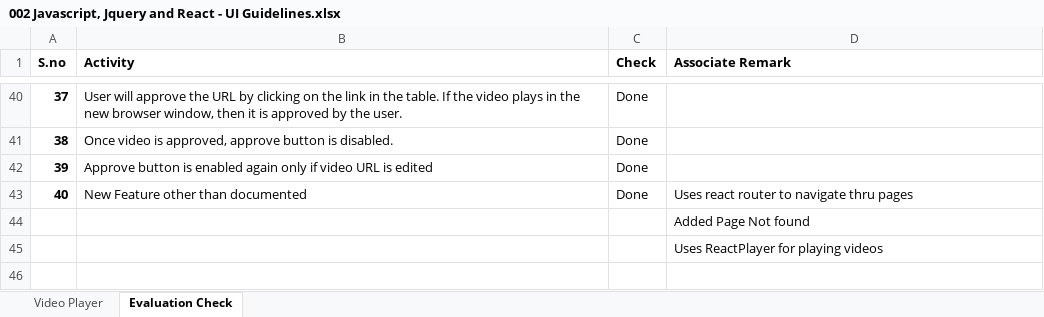
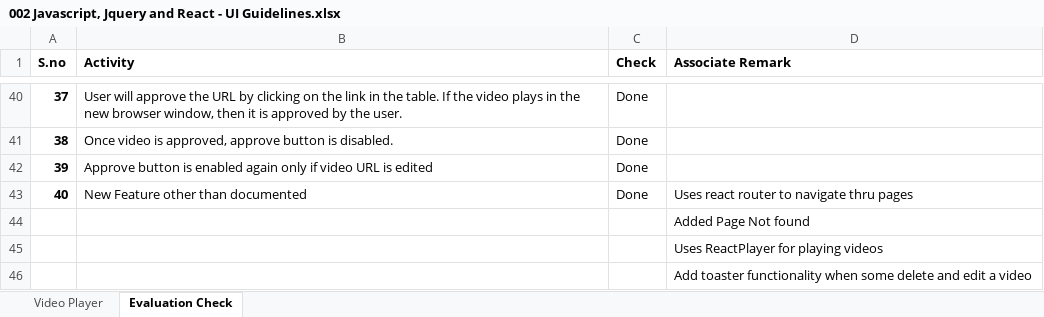
Before and after one commit to talbhoggs/iiht-ibm-training3, an Excel workbook: 002 Javascript, Jquery and React - UI Guidelines.xlsx, sheet Evaluation Check, drawn as a sheet; only a part is shown, gaps mark what is left out; values as stored, in another font and other column widths than the file's, no borders; the diff names each change by its address in the sheet, - before the commit and + after, or states it on an @@ line.

Commit message:
update guidelines

```diff
--- a/002 Javascript, Jquery and React - UI Guidelines.xlsx (sheet Evaluation Check)
+++ b/002 Javascript, Jquery and React - UI Guidelines.xlsx (sheet Evaluation Check)
+row 46:  |  |  | Add toaster functionality when some delete and edit a video
```
